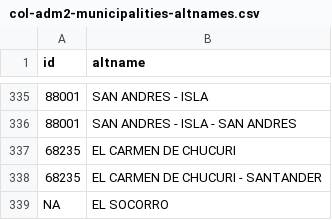
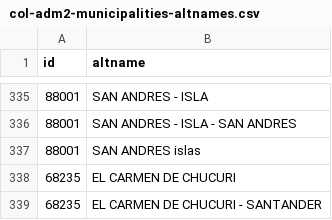
Before and after one commit to johnfelipe/geodata, a CSV file: inst/geodata/col/col-adm2-municipalities-altnames.csv, drawn as a sheet; only a part is shown, gaps mark what is left out; the shorter side is filled out with more unchanged rows; the diff names each change by its address in the sheet, - before the commit and + after, or states it on an @@ line.

```diff
--- a/inst/geodata/col/col-adm2-municipalities-altnames.csv
+++ b/inst/geodata/col/col-adm2-municipalities-altnames.csv
+row 337: 88001 | SAN ANDRES islas
```
Also changed, not shown: 1 other file.
